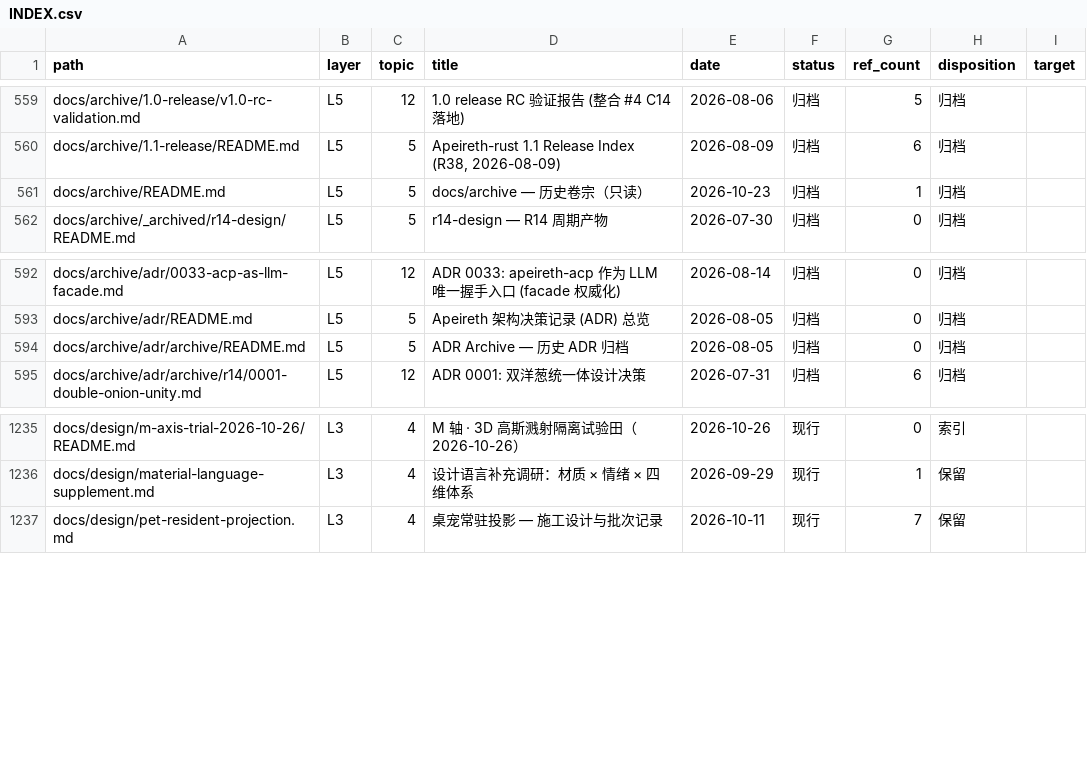
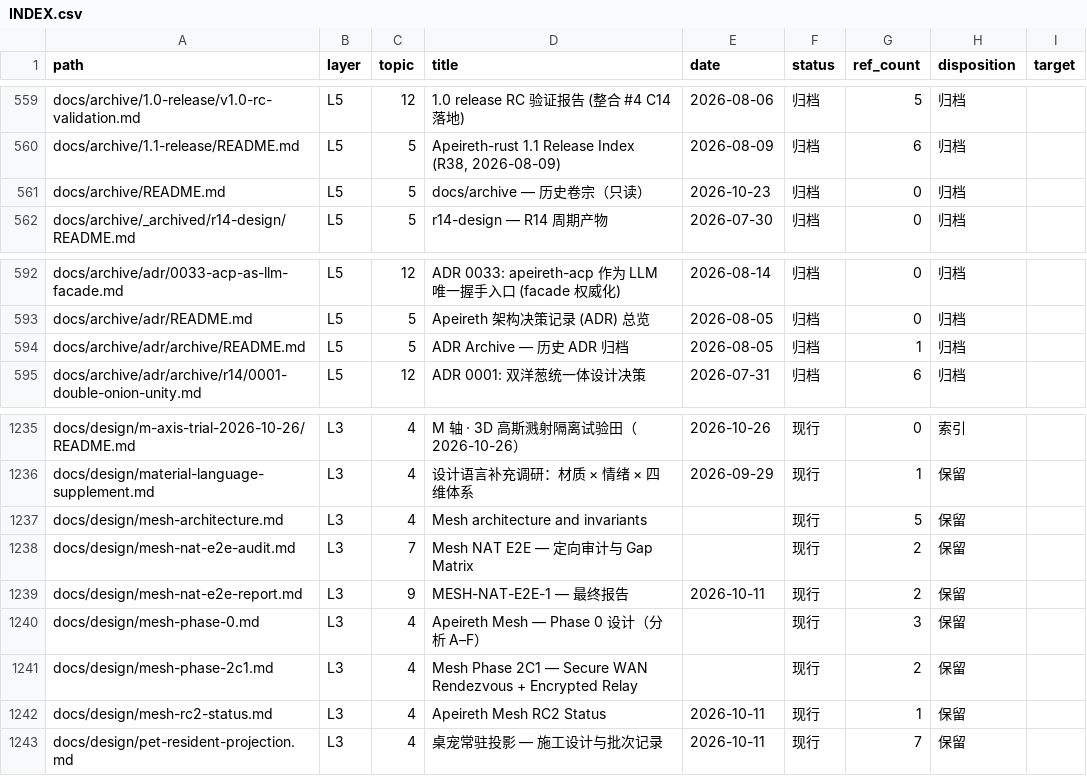
Before and after one commit to Apeireth/Apeireth, a CSV file: docs/INDEX.csv, drawn as a sheet; only a part is shown, gaps mark what is left out.

Commit message:
chore(docs): 重生成文档索引 —— 覆盖 6 篇 mesh 设计文档
背景：PR #31（mesh RC2 线）引入 docs/design/ 下 6 篇 mesh 设计文档，pre-commit 的
docs_index.py 判据是"INDEX 全覆盖"，缺 6 条即 block。本提交只重生成索引产物
docs/INDEX.csv（生成物禁手改，只走 --gen）。

0 装诚实真账（2026-11-10，rustc 1.97.1 (8bab26f4f) / rustfmt 1.9.0-stable）：
- python3 scripts/docs_links.py --check ⇒ EXIT=0（断链 0）
- python3 scripts/docs_index.py --check ⇒ EXIT=1，6 处未覆盖：mesh-architecture.md /
  mesh-nat-e2e-audit.md / mesh-nat-e2e-report.md / mesh-phase-0.md / mesh-phase-2c1.md /
  mesh-rc2-status.md（均为本 PR 引入）
- python3 scripts/docs_index.py --gen ⇒ 已生成，docs/INDEX.csv +8/−2
- 本提交不改任何测试代码 ⇒ 测试数字以同批 mesh 语义合并提交为准（996 passed / 0 failed / 1 ignored）
- clippy：未跑（纯生成物批，无源码改动）
- LOCKED 5 项 0 触碰（9 哲学锚本体 / 键集 14 键 / 3 不可变脊柱 / workspace.version / R11 baseline）
- 0 引新外部 dep

O-6 三阶审查：
- 总体最优：最省事且唯一的合规修法就是跑 --gen 重生成索引。
  拒方案 A：手改 docs/INDEX.csv 补 6 行 —— 拒，生成物禁手改，下次 --gen 会覆盖，且门禁只认 --gen 口径；
  拒方案 B：把 6 篇设计文档移出 docs/design —— 拒，删改 PR 已交付的文档超出收口范围。
- 系统最优：索引是 docs 治理层的唯一真源，缺的正是"新目录/新文件未登记"这一条。
  拒方案 A：在 docs/design/README.md 手工登记 6 篇 —— 拒，docs_index.py 判据是 INDEX 全覆盖，不是目录 README；
  拒方案 B：给这 6 篇加豁免记录 —— 拒，那是放宽门禁口径，等于把自己的红变假绿。
- 架构最优：索引作为生成物与门禁同源，不引入第二份真相源。
  拒方案 A：另建一份 mesh 专用索引 —— 拒，双份真相源必然漂移；
  拒方案 B：把索引改成人工维护 —— 拒，--gen 流水线已就位，改成人工即回到易腐化状态。

影响面：仅 docs/INDEX.csv（生成物），供 docs_index.py --check 与 CI docs-governance 使用；
不改任何 crate 源码、不改任何测试断言。

后续 stage：下一批提交承接 mesh 语义合并收口（13 个代码文件），再下一批清理 PR 侧 rustfmt 既存格式债。

```diff
--- a/docs/INDEX.csv
+++ b/docs/INDEX.csv
@@ -560,3 +560,3 @@ docs/archive/1.0-release/v1.0-rc-validation.md,L5,12,1.0 release RC 验证报告
 docs/archive/1.1-release/README.md,L5,5,"Apeireth-rust 1.1 Release Index (R38, 2026-08-09)",2026-08-09,归档,6,归档,
-docs/archive/README.md,L5,5,docs/archive — 历史卷宗（只读）,2026-10-23,归档,1,归档,
+docs/archive/README.md,L5,5,docs/archive — 历史卷宗（只读）,2026-10-23,归档,0,归档,
 docs/archive/_archived/r14-design/README.md,L5,5,r14-design — R14 周期产物,2026-07-30,归档,0,归档,
@@ -593,3 +593,3 @@ docs/archive/adr/0033-acp-as-llm-facade.md,L5,12,ADR 0033: apeireth-acp 作为 L
 docs/archive/adr/README.md,L5,5,Apeireth 架构决策记录 (ADR) 总览,2026-08-05,归档,0,归档,
-docs/archive/adr/archive/README.md,L5,5,ADR Archive — 历史 ADR 归档,2026-08-05,归档,0,归档,
+docs/archive/adr/archive/README.md,L5,5,ADR Archive — 历史 ADR 归档,2026-08-05,归档,1,归档,
 docs/archive/adr/archive/r14/0001-double-onion-unity.md,L5,12,ADR 0001: 双洋葱统一体设计决策,2026-07-31,归档,6,归档,
@@ -1236,2 +1236,8 @@ docs/design/m-axis-trial-2026-10-26/README.md,L3,4,M 轴 · 3D 高斯溅射隔
 docs/design/material-language-supplement.md,L3,4,设计语言补充调研：材质 × 情绪 × 四维体系,2026-09-29,现行,1,保留,
+docs/design/mesh-architecture.md,L3,4,Mesh architecture and invariants,,现行,5,保留,
+docs/design/mesh-nat-e2e-audit.md,L3,7,Mesh NAT E2E — 定向审计与 Gap Matrix,,现行,2,保留,
+docs/design/mesh-nat-e2e-report.md,L3,9,MESH-NAT-E2E-1 — 最终报告,2026-10-11,现行,2,保留,
+docs/design/mesh-phase-0.md,L3,4,Apeireth Mesh — Phase 0 设计（分析 A–F）,,现行,3,保留,
+docs/design/mesh-phase-2c1.md,L3,4,Mesh Phase 2C1 — Secure WAN Rendezvous + Encrypted Relay,,现行,2,保留,
+docs/design/mesh-rc2-status.md,L3,4,Apeireth Mesh RC2 Status,2026-10-11,现行,1,保留,
 docs/design/pet-resident-projection.md,L3,4,桌宠常驻投影 — 施工设计与批次记录,2026-10-11,现行,7,保留,
```
